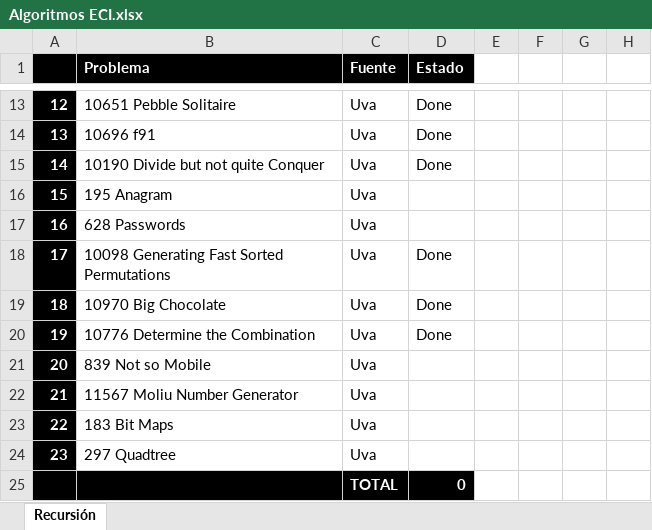
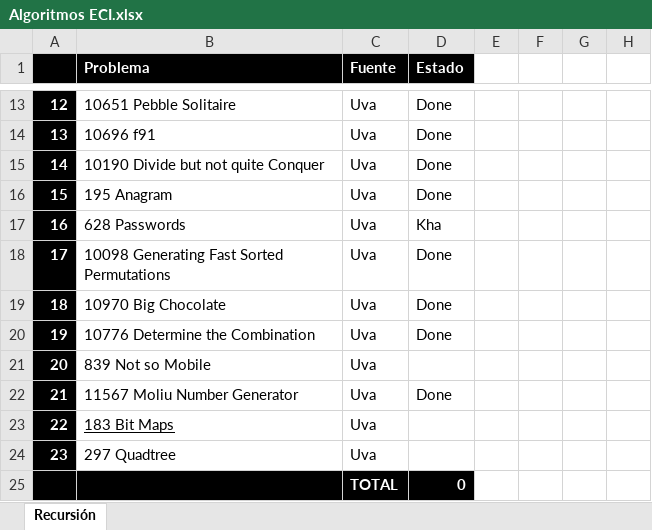
Before and after one commit to swilsonmelo/Algoritmos, an Excel workbook: Algoritmos ECI.xlsx, sheet Recursión, drawn as a sheet; only a part is shown, gaps mark what is left out; values as stored, in another font and other column widths than the file's, no borders; the diff names each change by its address in the sheet, - before the commit and + after, or states it on an @@ line.

```diff
--- a/Algoritmos ECI.xlsx (sheet Recursión)
+++ b/Algoritmos ECI.xlsx (sheet Recursión)
-D16 (Estado): (empty)
+D16 (Estado): Done
-D17 (Estado): (empty)
+D17 (Estado): Kha
-D22 (Estado): (empty)
+D22 (Estado): Done
-B23 underline: off
+B23 underline: on
```
Also changed, not shown: 15 other files.
